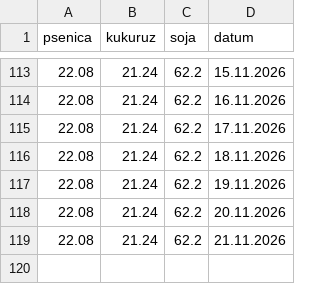
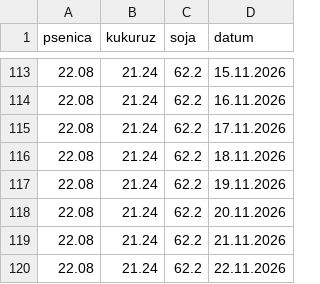
Before and after one commit to grifon95/stips-market-bot, a CSV file: istorija_cena.csv, drawn as a sheet; only a part is shown, gaps mark what is left out.

Commit message:
Update price history

```diff
--- a/istorija_cena.csv
+++ b/istorija_cena.csv
@@ -119 +119,2 @@ psenica,kukuruz,soja,datum
 22.08,21.24,62.2,21.11.2026
+22.08,21.24,62.2,22.11.2026
```
